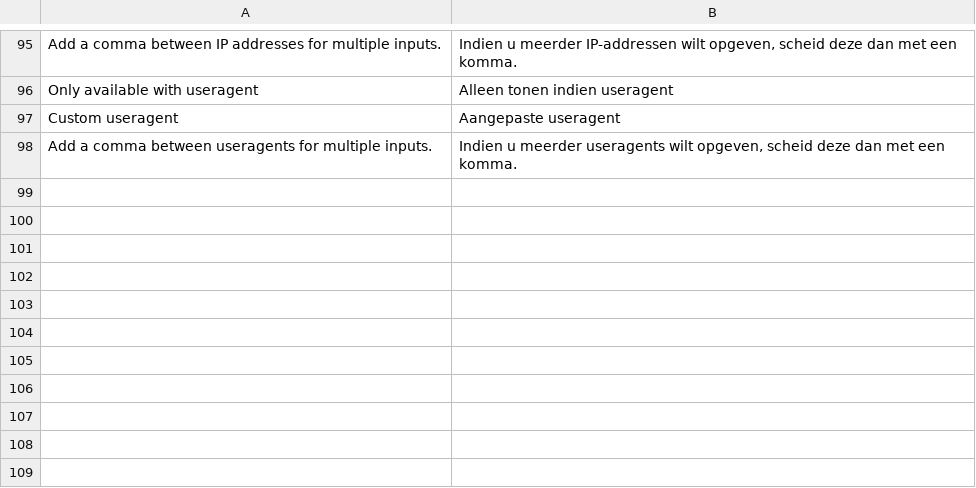
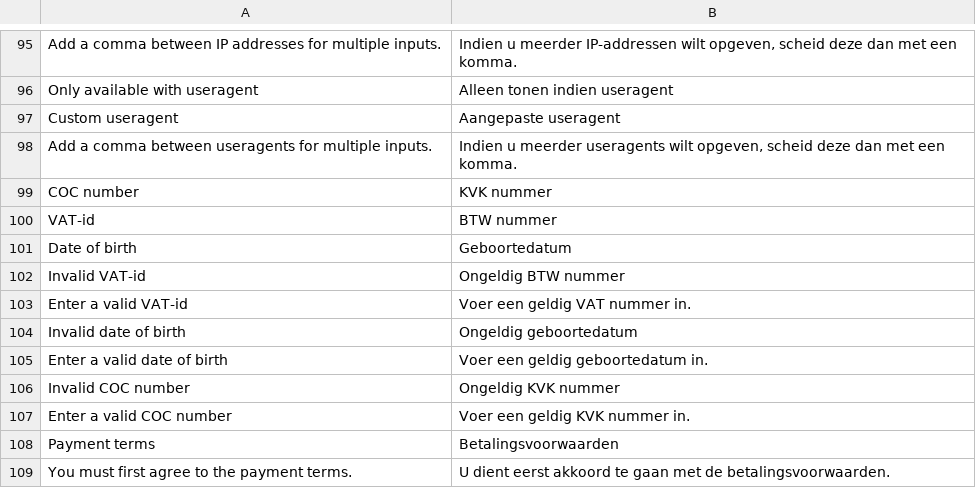
Before and after one commit to paynl/magento2-plugin, a CSV file: i18n/nl_NL.csv, drawn as a sheet; only a part is shown, gaps mark what is left out; the diff names each change by its address in the sheet, - before the commit and + after, or states it on an @@ line.

Commit message:
Add translations

```diff
--- a/i18n/nl_NL.csv
+++ b/i18n/nl_NL.csv
+row 99: COC number | KVK nummer
+row 100: VAT-id | BTW nummer
+row 101: Date of birth | Geboortedatum
+row 102: Invalid VAT-id | Ongeldig BTW nummer
+row 103: Enter a valid VAT-id | Voer een geldig VAT nummer in.
+row 104: Invalid date of birth | Ongeldig geboortedatum
+row 105: Enter a valid date of birth | Voer een geldig geboortedatum in.
+row 106: Invalid COC number | Ongeldig KVK nummer
+row 107: Enter a valid COC number | Voer een geldig KVK nummer in.
+row 108: Payment terms | Betalingsvoorwaarden
+row 109: You must first agree to the payment terms. | U dient eerst akkoord te gaan met de betalingsvoorwaarden.
```
Also changed, not shown: i18n/en_US.csv, 2 other files.
